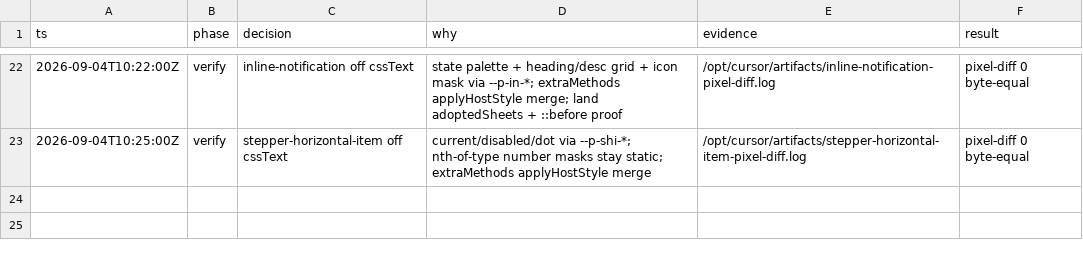
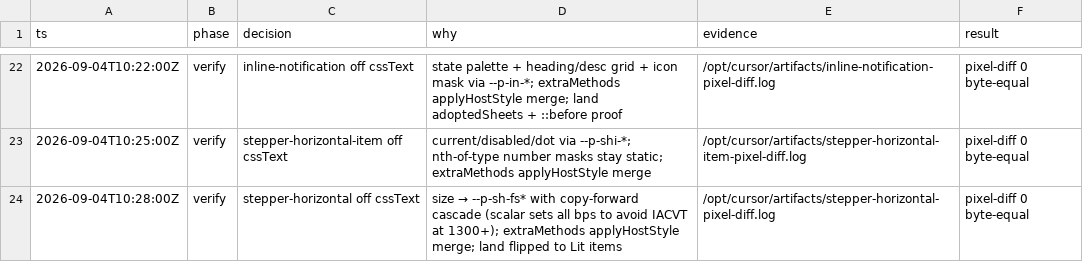
Before and after one commit to kroofy/porsche-design-system, a TSV file: .audit/mitosis-css-idiom/decisions.tsv, drawn as a sheet; only a part is shown, gaps mark what is left out; the diff names each change by its address in the sheet, - before the commit and + after, or states it on an @@ line.

```diff
--- a/.audit/mitosis-css-idiom/decisions.tsv
+++ b/.audit/mitosis-css-idiom/decisions.tsv
+row 24: 2026-09-04T10:28:00Z | verify | stepper-horizontal off cssText | size → --p-sh-fs* with copy-forward cascade (scalar sets all bps to avoid IACVT at 1300+); extraMethods applyHostStyle merge; land flipped to Lit items | /opt/cursor/artifacts/stepper-horizontal-pixel-diff.log | pixel-diff 0 byte-equal
```
